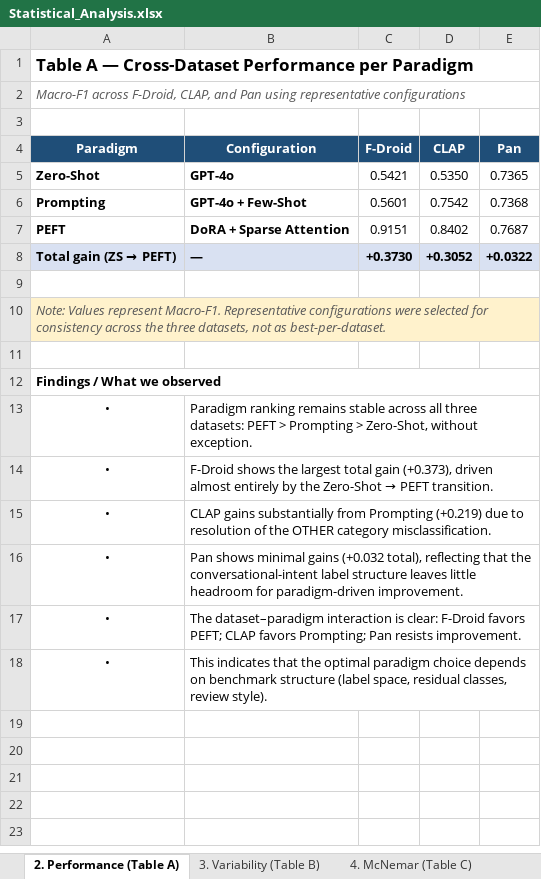
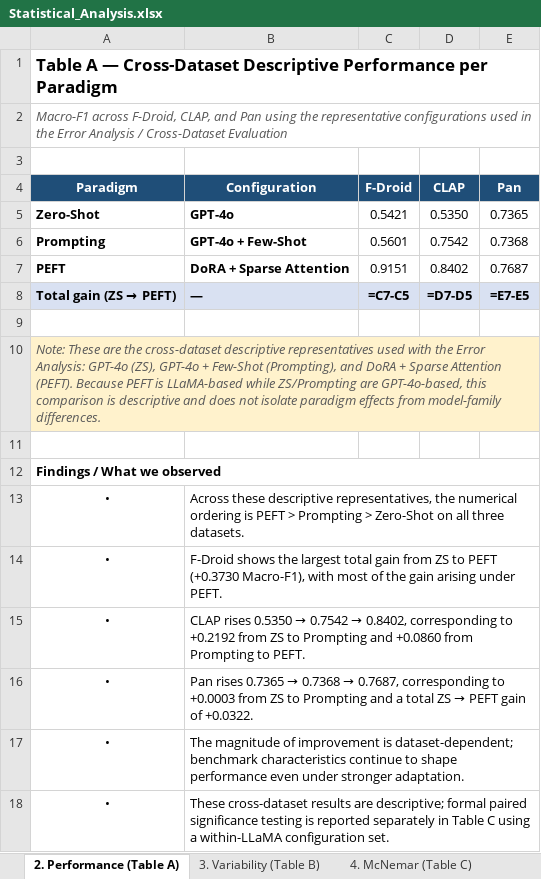
Before and after one commit to kalthobiti-code/A-Unified-Evaluation-Protocol-App-Review-Classification, an Excel workbook: 05_Analysis/Statistical_Analysis.xlsx, sheet 2. Performance (Table A), drawn as a sheet; values as stored, in another font and other column widths than the file's, no borders; formulas without a stored value are shown as written; the diff names each change by its address in the sheet, - before the commit and + after, or states it on an @@ line.

Commit message:
Update statistical analysis with revised McNemar results

```diff
--- a/05_Analysis/Statistical_Analysis.xlsx (sheet 2. Performance (Table A))
+++ b/05_Analysis/Statistical_Analysis.xlsx (sheet 2. Performance (Table A))
-A1 (Paradigm): …— Cross-Dataset Performance per…
+A1 (Paradigm): …— Cross-Dataset Descriptive Performance per…
-A2 (Paradigm): …Pan using representative configurations
+A2 (Paradigm): …Pan using the representative configurations used in the Error Analysis / Cross-Dataset Evaluation
-C8 (F-Droid): +0.3730
+C8 (F-Droid): =C7-C5
-D8 (CLAP): +0.3052
+D8 (CLAP): =D7-D5
-E8 (Pan): +0.0322
+E8 (Pan): =E7-E5
-A10 (Paradigm): Note: Values represent Macro-F1. Representative configurations were selected for consistency across the three datasets, not as best-per-dataset.
+A10 (Paradigm): Note: These are the cross-dataset descriptive representatives used with the Error Analysis: GPT-4o (ZS), GPT-4o + Few-Shot (Prompting), and DoRA + Sparse Attention (PEFT). Because PEFT is LLaMA-based while ZS/Prompting are GPT-4o-based, this comparison is descriptive and does not isolate paradigm effects from model-family differences.
-B10:E10 fill: #FFF2CC
+B10:E10 fill: none
-B13 (Configuration): Paradigm ranking remains stable across all three datasets: PEFT > Prompting > Zero-Shot, without exception.
+B13 (Configuration): Across these descriptive representatives, the numerical ordering is PEFT > Prompting > Zero-Shot on all three datasets.
@@ B14 (Configuration): …total gain (+0.373), driven almost entirely by the Zero-Shot → PEFT transition. → …total gain from ZS to PEFT (+0.3730 Macro-F1), with most of the gain arising under PEFT. @@
@@ B15 (Configuration): CLAP gains substantially from Prompting (+0.219) due to resolution of the OTHER category misclassification. → CLAP rises 0.5350 → 0.7542 → 0.8402, corresponding to +0.2192 from ZS to Prompting and +0.0860 from Prompting to PEFT. @@
@@ B16 (Configuration): Pan shows minimal gains (+0.032 total), reflecting that the conversational-intent label structure leaves little headroom for paradigm-driven improvement. → Pan rises 0.7365 → 0.7368 → 0.7687, corresponding to +0.0003 from ZS to Prompting and a total ZS → PEFT gain of +0.0322. @@
-B17 (Configuration): The dataset–paradigm interaction is clear: F-Droid favors PEFT; CLAP favors Prompting; Pan resists improvement.
+B17 (Configuration): The magnitude of improvement is dataset-dependent; benchmark characteristics continue to shape performance even under stronger adaptation.
-B18 (Configuration): This indicates that the optimal paradigm choice depends on benchmark structure (label space, residual classes, review style).
+B18 (Configuration): These cross-dataset results are descriptive; formal paired significance testing is reported separately in Table C using a within-LLaMA configuration set.
```
Also changed, not shown: sheet 4. McNemar (Table C), sheet 3. Variability (Table B), other sheet tabs.
